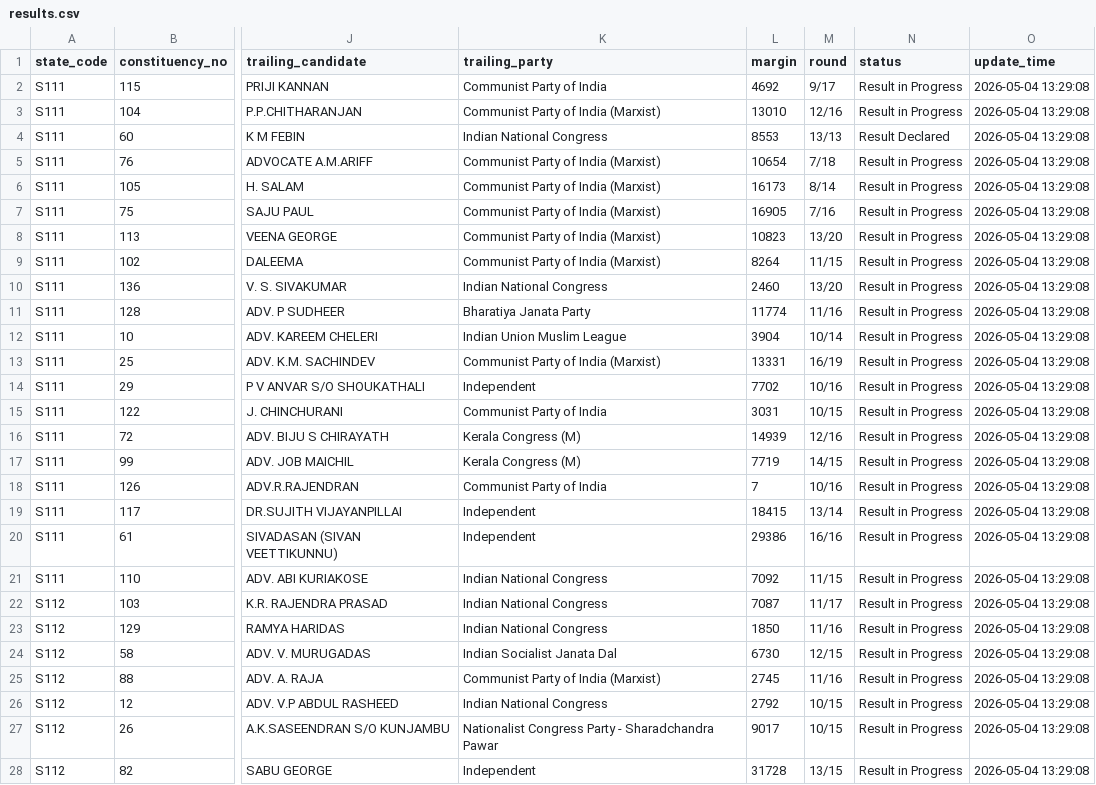
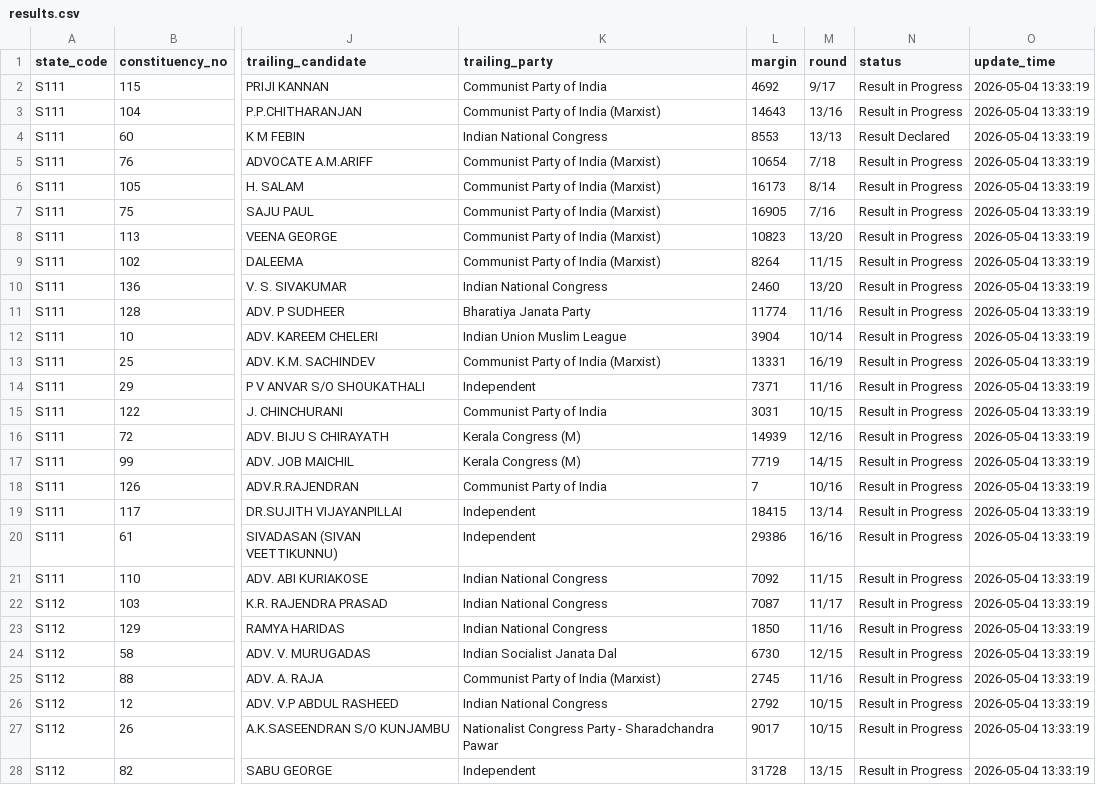
Before and after one commit to opendatakerala/Kla2026-Results, a CSV file: results.csv, drawn as a sheet; only a part is shown, gaps mark what is left out; the diff covers the shown part only; the diff names each change by its address in the sheet, - before the commit and + after, or states it on an @@ line.

```diff
--- a/results.csv
+++ b/results.csv
-O2:O28 (update_time): 2026-05-04 13:29:08
+O2:O28 (update_time): 2026-05-04 13:33:19
-L3 (margin): 13010
+L3 (margin): 14643
-M3 (round): 12/16
+M3 (round): 13/16
-L14 (margin): 7702
+L14 (margin): 7371
-M14 (round): 10/16
+M14 (round): 11/16
```
Also changed, not shown: 143 edited cells elsewhere in this file, 1 other file.
